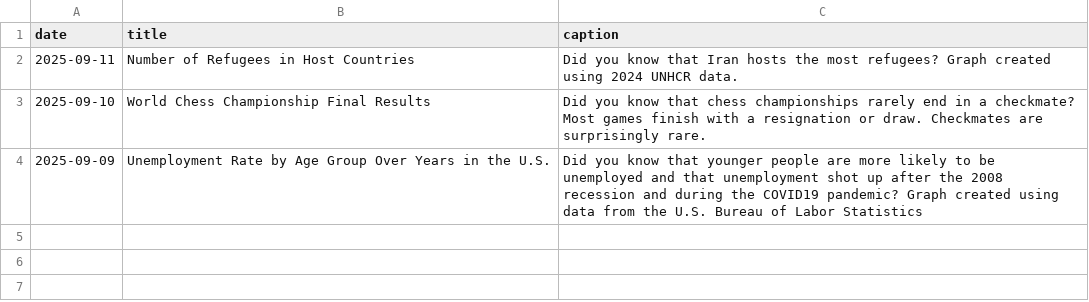
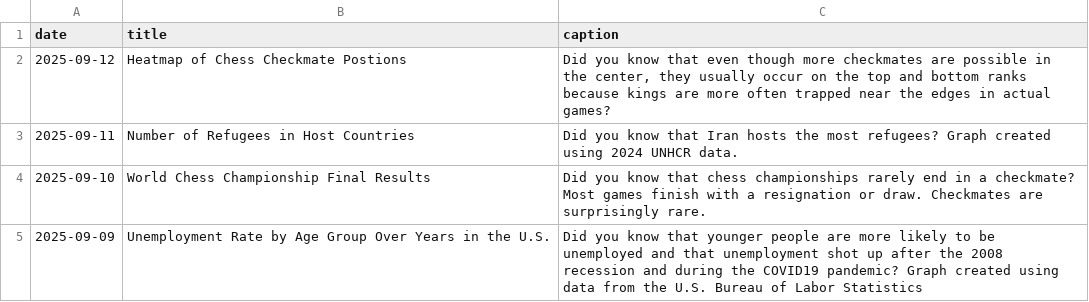
Before and after one commit to contactdailydata-spec/dailydata, a CSV file: dailydata.csv, drawn as a sheet; the diff names each change by its address in the sheet, - before the commit and + after, or states it on an @@ line.

Commit message:
Update text

```diff
--- a/dailydata.csv
+++ b/dailydata.csv
+row 2: 2025-09-12 | Heatmap of Chess Checkmate Postions | Did you know that even though more checkmates are possible in the center, they usually occur on the top and bottom ranks because kings are more often trapped near the edges in actual games?
```
